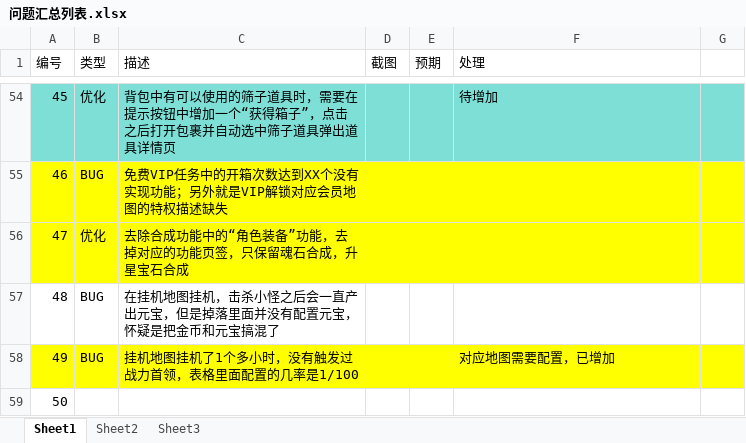
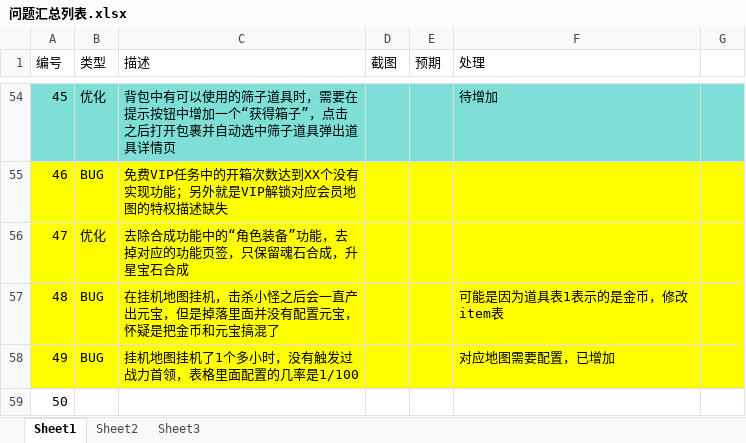
Before and after one commit to wowodeyoutiao/work996-game-shenwang, an Excel workbook: 策划文档/问题汇总列表.xlsx, sheet Sheet1, drawn as a sheet; only a part is shown, gaps mark what is left out; values as stored, in another font and other column widths than the file's, no borders; the diff names each change by its address in the sheet, - before the commit and + after, or states it on an @@ line.

```diff
--- a/策划文档/问题汇总列表.xlsx (sheet Sheet1)
+++ b/策划文档/问题汇总列表.xlsx (sheet Sheet1)
-A57:G57 fill: none
+A57:G57 fill: #FFFF00
-F57 (处理): (empty)
+F57 (处理): 可能是因为道具表1表示的是金币，修改item表
```
Also changed, not shown: 14 other files.
